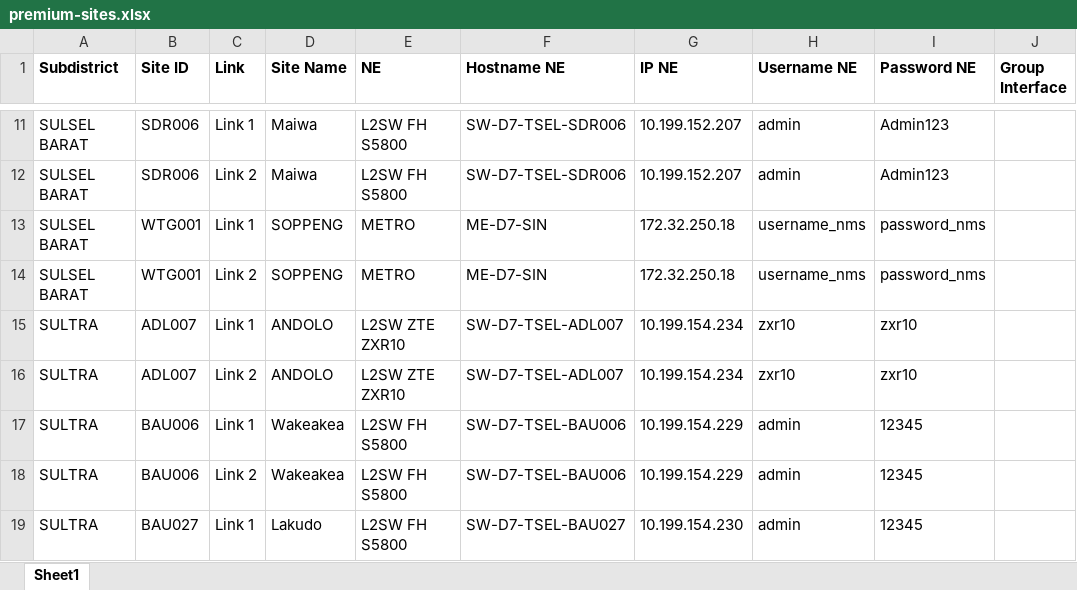
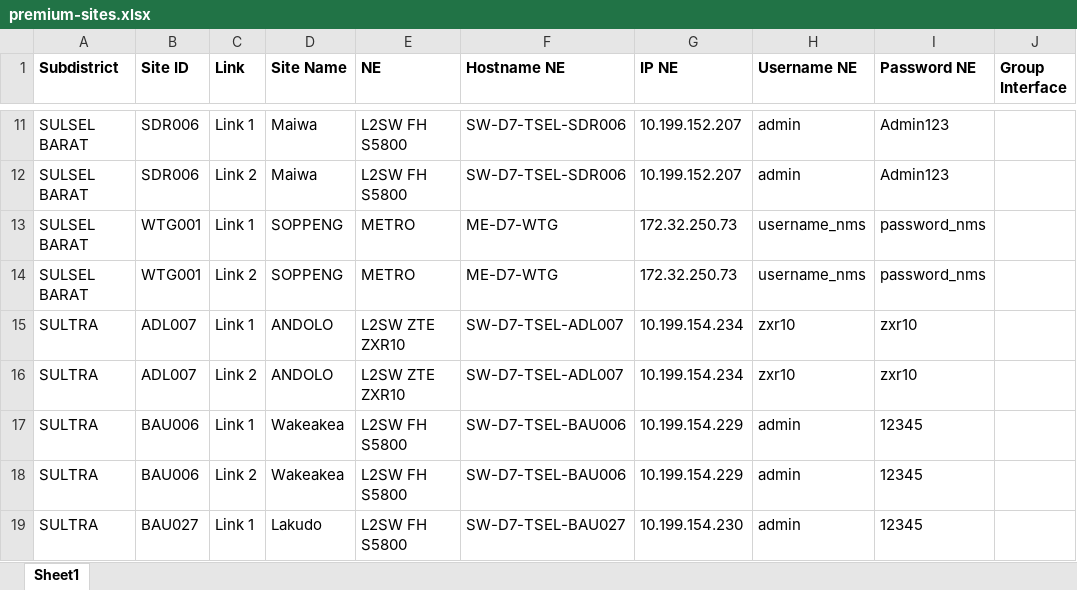
Before and after one commit to mfikriam/monitoring-site-premium-telegram-bot, an Excel workbook: data/premium-sites.xlsx, sheet Sheet1, drawn as a sheet; only a part is shown, gaps mark what is left out; values as stored, in another font and other column widths than the file's, no borders; the diff names each change by its address in the sheet, - before the commit and + after, or states it on an @@ line.

Commit message:
Update Site Premium WTG001

```diff
--- a/data/premium-sites.xlsx (sheet Sheet1)
+++ b/data/premium-sites.xlsx (sheet Sheet1)
-F13:F14 (Hostname NE): ME-D7-SIN
+F13:F14 (Hostname NE): ME-D7-WTG
-G13:G14 (IP NE): 172.32.250.18
+G13:G14 (IP NE): 172.32.250.73
```
